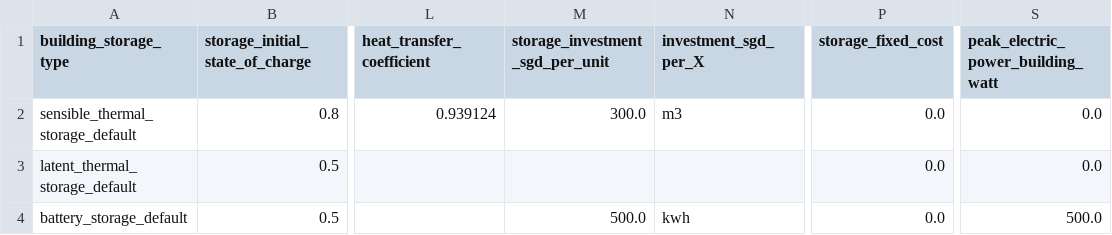
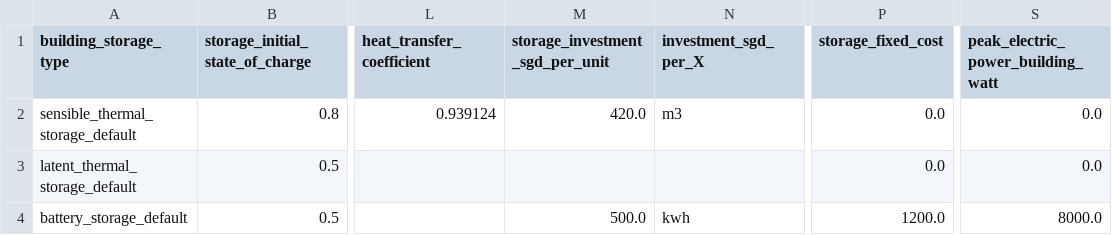
Before and after one commit to mesmo-dev/cobmo, a CSV file: data/building_storage_types.csv, drawn as a sheet; only a part is shown, gaps mark what is left out; the diff names each change by its address in the sheet, - before the commit and + after, or states it on an @@ line.

Commit message:
building_storage_types: fixed cost BESS | peak power 8'000

```diff
--- a/data/building_storage_types.csv
+++ b/data/building_storage_types.csv
-M2 (storage_investment_sgd_per_unit): 300.0
+M2 (storage_investment_sgd_per_unit): 420.0
-P4 (storage_fixed_cost): 0.0
+P4 (storage_fixed_cost): 1200.0
-S4: 500.0
+S4: 8000.0
```
